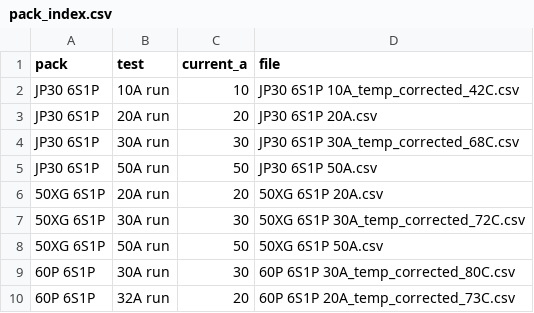
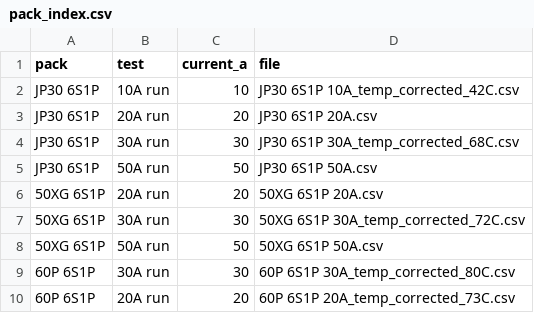
Before and after one commit to CustomPacksFPV/battery-test-viewer, a CSV file: data/pack_index.csv, drawn as a sheet.

Commit message:
Update pack_index.csv

```diff
--- a/data/pack_index.csv
+++ b/data/pack_index.csv
@@ -9,2 +9,2 @@ JP30 6S1P,50A run,50,JP30 6S1P 50A.csv
 60P 6S1P,30A run,30,60P 6S1P 30A_temp_corrected_80C.csv
-60P 6S1P,32A run,20,60P 6S1P 20A_temp_corrected_73C.csv
+60P 6S1P,20A run,20,60P 6S1P 20A_temp_corrected_73C.csv
```
